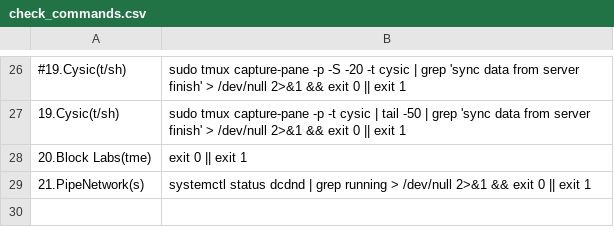
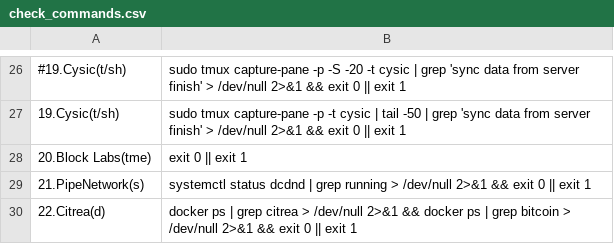
Before and after one commit to repchinskiy/cryptologo, a CSV file: check_commands.csv, drawn as a sheet; only a part is shown, gaps mark what is left out.

Commit message:
Add files via upload

```diff
--- a/check_commands.csv
+++ b/check_commands.csv
@@ -29 +29,2 @@
 21.PipeNetwork(s);systemctl status dcdnd | grep running > /dev/null 2>&1 && exit 0 || exit 1
+22.Citrea(d);docker ps | grep citrea > /dev/null 2>&1 && docker ps | grep bitcoin > /dev/null 2>&1 && exit 0 || exit 1
```
